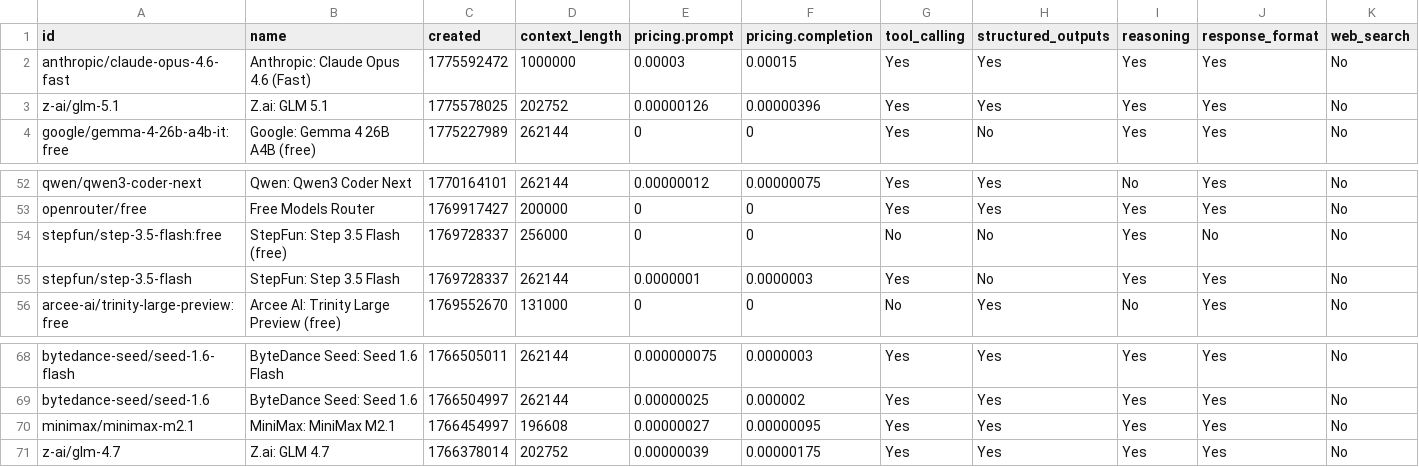
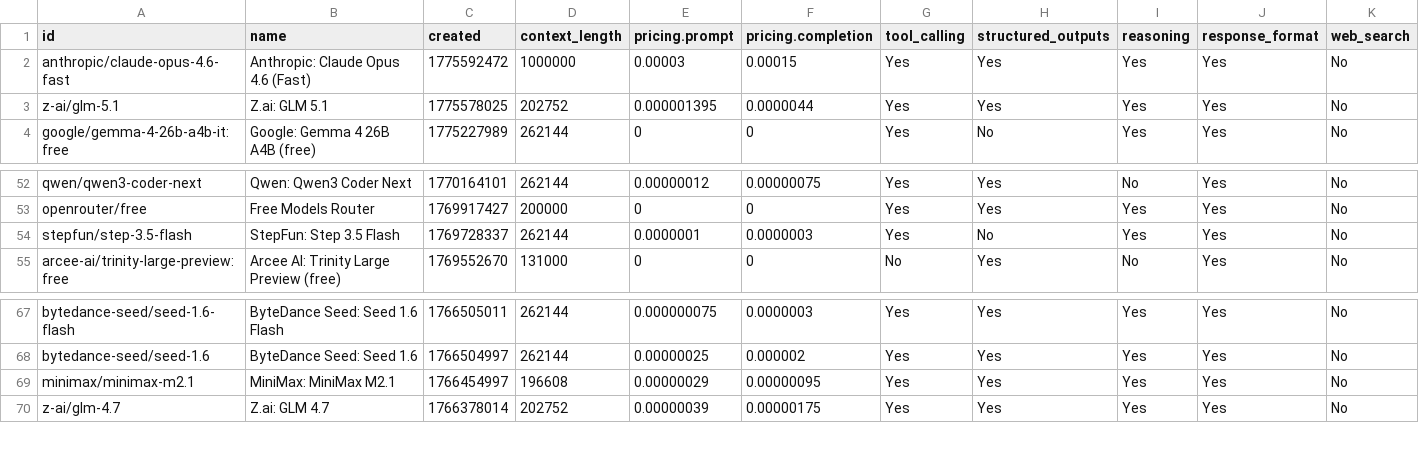
Before and after one commit to jvrck/openrouterlist, a CSV file: data/output.csv, drawn as a sheet; only a part is shown, gaps mark what is left out.

```diff
--- a/data/output.csv
+++ b/data/output.csv
@@ -2,3 +2,3 @@ id,name,created,context_length,pricing.prompt,pricing.completion,tool_calling,st
 "anthropic/claude-opus-4.6-fast","Anthropic: Claude Opus 4.6 (Fast)",1775592472,1000000,"0.00003","0.00015","Yes","Yes","Yes","Yes","No"
-"z-ai/glm-5.1","Z.ai: GLM 5.1",1775578025,202752,"0.00000126","0.00000396","Yes","Yes","Yes","Yes","No"
+"z-ai/glm-5.1","Z.ai: GLM 5.1",1775578025,202752,"0.000001395","0.0000044","Yes","Yes","Yes","Yes","No"
 "google/gemma-4-26b-a4b-it:free","Google: Gemma 4 26B A4B  (free)",1775227989,262144,"0","0","Yes","No","Yes","Yes","No"
@@ -53,3 +53,2 @@ id,name,created,context_length,pricing.prompt,pricing.completion,tool_calling,st
 "openrouter/free","Free Models Router",1769917427,200000,"0","0","Yes","Yes","Yes","Yes","No"
-"stepfun/step-3.5-flash:free","StepFun: Step 3.5 Flash (free)",1769728337,256000,"0","0","No","No","Yes","No","No"
 "stepfun/step-3.5-flash","StepFun: Step 3.5 Flash",1769728337,262144,"0.0000001","0.0000003","Yes","No","Yes","Yes","No"
@@ -69,3 +68,3 @@ id,name,created,context_length,pricing.prompt,pricing.completion,tool_calling,st
 "bytedance-seed/seed-1.6","ByteDance Seed: Seed 1.6",1766504997,262144,"0.00000025","0.000002","Yes","Yes","Yes","Yes","No"
-"minimax/minimax-m2.1","MiniMax: MiniMax M2.1",1766454997,196608,"0.00000027","0.00000095","Yes","Yes","Yes","Yes","No"
+"minimax/minimax-m2.1","MiniMax: MiniMax M2.1",1766454997,196608,"0.00000029","0.00000095","Yes","Yes","Yes","Yes","No"
 "z-ai/glm-4.7","Z.ai: GLM 4.7",1766378014,202752,"0.00000039","0.00000175","Yes","Yes","Yes","Yes","No"
```
Also changed, not shown: 2 other files.
